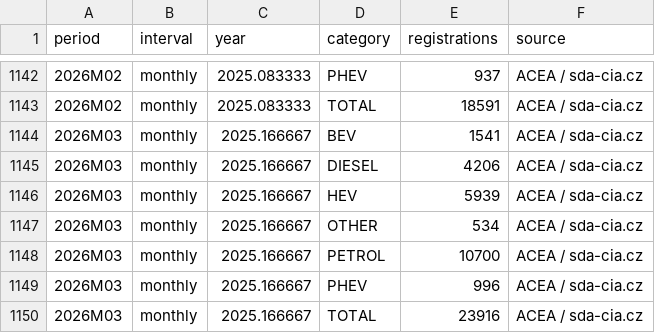
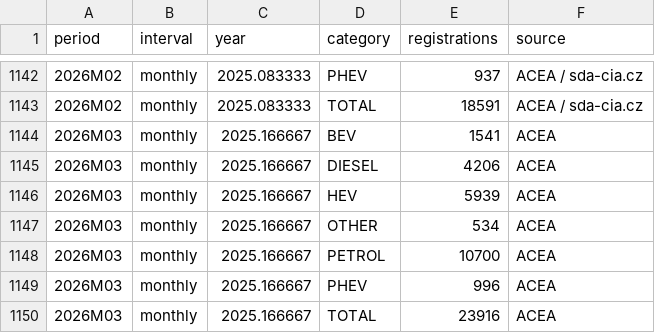
Before and after one commit to LeRaffl/Gallery-TEST, a CSV file: data/markets/czechia.csv, drawn as a sheet; only a part is shown, gaps mark what is left out.

```diff
--- a/data/markets/czechia.csv
+++ b/data/markets/czechia.csv
@@ -1143,8 +1143,8 @@ period,interval,year,category,registrations,source
 2026M02,monthly,2025.083333,TOTAL,18591,ACEA / sda-cia.cz
-2026M03,monthly,2025.166667,BEV,1541,ACEA / sda-cia.cz
-2026M03,monthly,2025.166667,DIESEL,4206,ACEA / sda-cia.cz
-2026M03,monthly,2025.166667,HEV,5939,ACEA / sda-cia.cz
-2026M03,monthly,2025.166667,OTHER,534,ACEA / sda-cia.cz
-2026M03,monthly,2025.166667,PETROL,10700,ACEA / sda-cia.cz
-2026M03,monthly,2025.166667,PHEV,996,ACEA / sda-cia.cz
-2026M03,monthly,2025.166667,TOTAL,23916,ACEA / sda-cia.cz
+2026M03,monthly,2025.166667,BEV,1541,ACEA
+2026M03,monthly,2025.166667,DIESEL,4206,ACEA
+2026M03,monthly,2025.166667,HEV,5939,ACEA
+2026M03,monthly,2025.166667,OTHER,534,ACEA
+2026M03,monthly,2025.166667,PETROL,10700,ACEA
+2026M03,monthly,2025.166667,PHEV,996,ACEA
+2026M03,monthly,2025.166667,TOTAL,23916,ACEA
```
Also changed, not shown: data/markets/ireland.csv, data/markets/luxembourg.csv, 19 other files.
